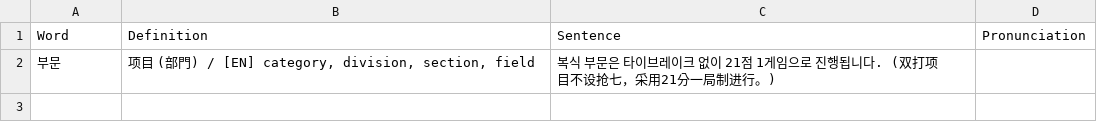
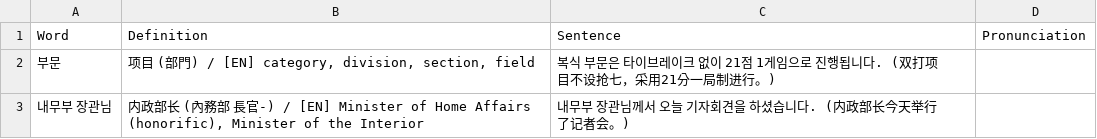
Before and after one commit to sinhong96/Korean-FlashCard-Web, a CSV file: vocablist_csv/20260716_01_LIST_Bot.csv, drawn as a sheet.

Commit message:
Bot: add 1 word(s)

```diff
--- a/vocablist_csv/20260716_01_LIST_Bot.csv
+++ b/vocablist_csv/20260716_01_LIST_Bot.csv
@@ -2 +2,2 @@ Word,Definition,Sentence,Pronunciation
 부문,"项目 (部門) / [EN] category, division, section, field",복식 부문은 타이브레이크 없이 21점 1게임으로 진행됩니다. (双打项目不设抢七，采用21分一局制进行。),
+내무부 장관님,"内政部长 (內務部 長官-) / [EN] Minister of Home Affairs (honorific), Minister of the Interior",내무부 장관님께서 오늘 기자회견을 하셨습니다. (内政部长今天举行了记者会。),
```
